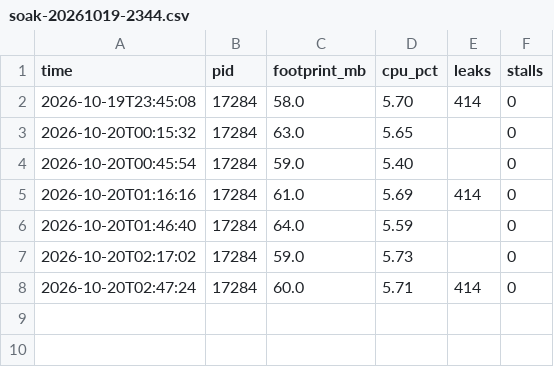
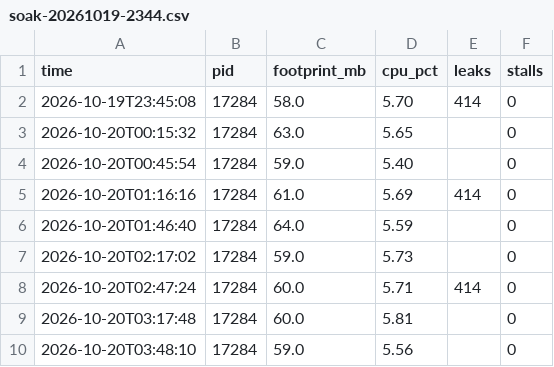
Before and after one commit to hectorviov/glasstop, a CSV file: soak/soak-20261019-2344.csv, drawn as a sheet.

```diff
--- a/soak/soak-20261019-2344.csv
+++ b/soak/soak-20261019-2344.csv
@@ -8 +8,3 @@ time,pid,footprint_mb,cpu_pct,leaks,stalls
 2026-10-20T02:47:24,17284,60.0,5.71,414,0
+2026-10-20T03:17:48,17284,60.0,5.81,,0
+2026-10-20T03:48:10,17284,59.0,5.56,,0
```
Also changed, not shown: 1 other file.
